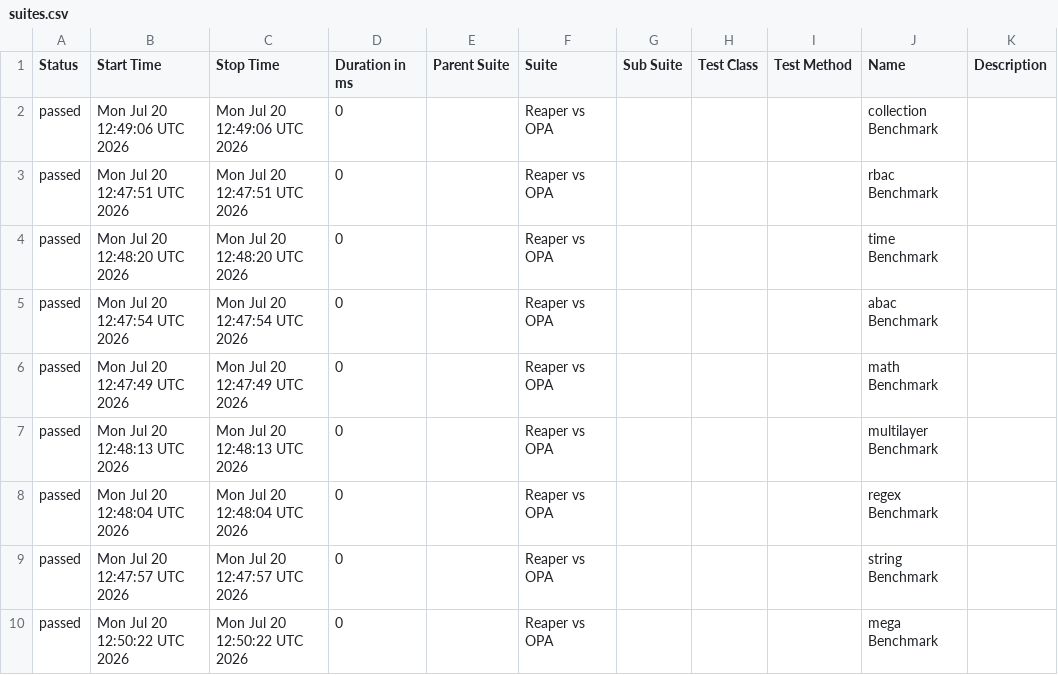
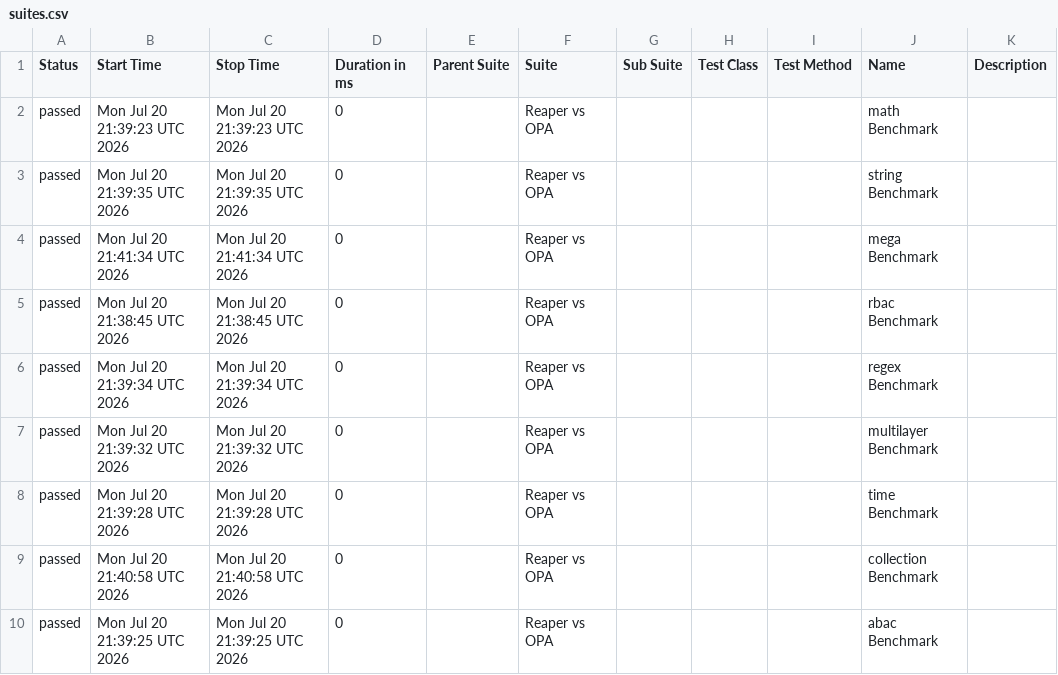
Before and after one commit to pgste/reaper, a CSV file: data/suites.csv, drawn as a sheet.

```diff
--- a/data/suites.csv
+++ b/data/suites.csv
@@ -1,10 +1,10 @@
 "Status","Start Time","Stop Time","Duration in ms","Parent Suite","Suite","Sub Suite","Test Class","Test Method","Name","Description"
-"passed","Mon Jul 20 12:49:06 UTC 2026","Mon Jul 20 12:49:06 UTC 2026","0","","Reaper vs OPA","","","","collection Benchmark",""
-"passed","Mon Jul 20 12:47:51 UTC 2026","Mon Jul 20 12:47:51 UTC 2026","0","","Reaper vs OPA","","","","rbac Benchmark",""
-"passed","Mon Jul 20 12:48:20 UTC 2026","Mon Jul 20 12:48:20 UTC 2026","0","","Reaper vs OPA","","","","time Benchmark",""
-"passed","Mon Jul 20 12:47:54 UTC 2026","Mon Jul 20 12:47:54 UTC 2026","0","","Reaper vs OPA","","","","abac Benchmark",""
-"passed","Mon Jul 20 12:47:49 UTC 2026","Mon Jul 20 12:47:49 UTC 2026","0","","Reaper vs OPA","","","","math Benchmark",""
-"passed","Mon Jul 20 12:48:13 UTC 2026","Mon Jul 20 12:48:13 UTC 2026","0","","Reaper vs OPA","","","","multilayer Benchmark",""
-"passed","Mon Jul 20 12:48:04 UTC 2026","Mon Jul 20 12:48:04 UTC 2026","0","","Reaper vs OPA","","","","regex Benchmark",""
-"passed","Mon Jul 20 12:47:57 UTC 2026","Mon Jul 20 12:47:57 UTC 2026","0","","Reaper vs OPA","","","","string Benchmark",""
-"passed","Mon Jul 20 12:50:22 UTC 2026","Mon Jul 20 12:50:22 UTC 2026","0","","Reaper vs OPA","","","","mega Benchmark",""
+"passed","Mon Jul 20 21:39:23 UTC 2026","Mon Jul 20 21:39:23 UTC 2026","0","","Reaper vs OPA","","","","math Benchmark",""
+"passed","Mon Jul 20 21:39:35 UTC 2026","Mon Jul 20 21:39:35 UTC 2026","0","","Reaper vs OPA","","","","string Benchmark",""
+"passed","Mon Jul 20 21:41:34 UTC 2026","Mon Jul 20 21:41:34 UTC 2026","0","","Reaper vs OPA","","","","mega Benchmark",""
+"passed","Mon Jul 20 21:38:45 UTC 2026","Mon Jul 20 21:38:45 UTC 2026","0","","Reaper vs OPA","","","","rbac Benchmark",""
+"passed","Mon Jul 20 21:39:34 UTC 2026","Mon Jul 20 21:39:34 UTC 2026","0","","Reaper vs OPA","","","","regex Benchmark",""
+"passed","Mon Jul 20 21:39:32 UTC 2026","Mon Jul 20 21:39:32 UTC 2026","0","","Reaper vs OPA","","","","multilayer Benchmark",""
+"passed","Mon Jul 20 21:39:28 UTC 2026","Mon Jul 20 21:39:28 UTC 2026","0","","Reaper vs OPA","","","","time Benchmark",""
+"passed","Mon Jul 20 21:40:58 UTC 2026","Mon Jul 20 21:40:58 UTC 2026","0","","Reaper vs OPA","","","","collection Benchmark",""
+"passed","Mon Jul 20 21:39:25 UTC 2026","Mon Jul 20 21:39:25 UTC 2026","0","","Reaper vs OPA","","","","abac Benchmark",""
```
Also changed, not shown: data/behaviors.csv, 25 other files.
